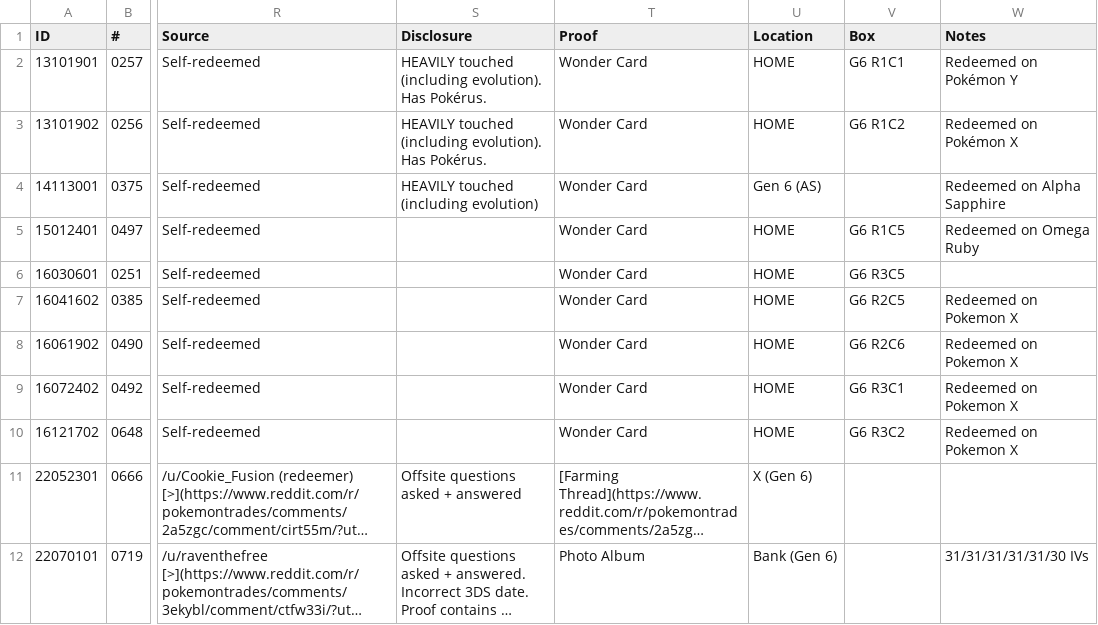
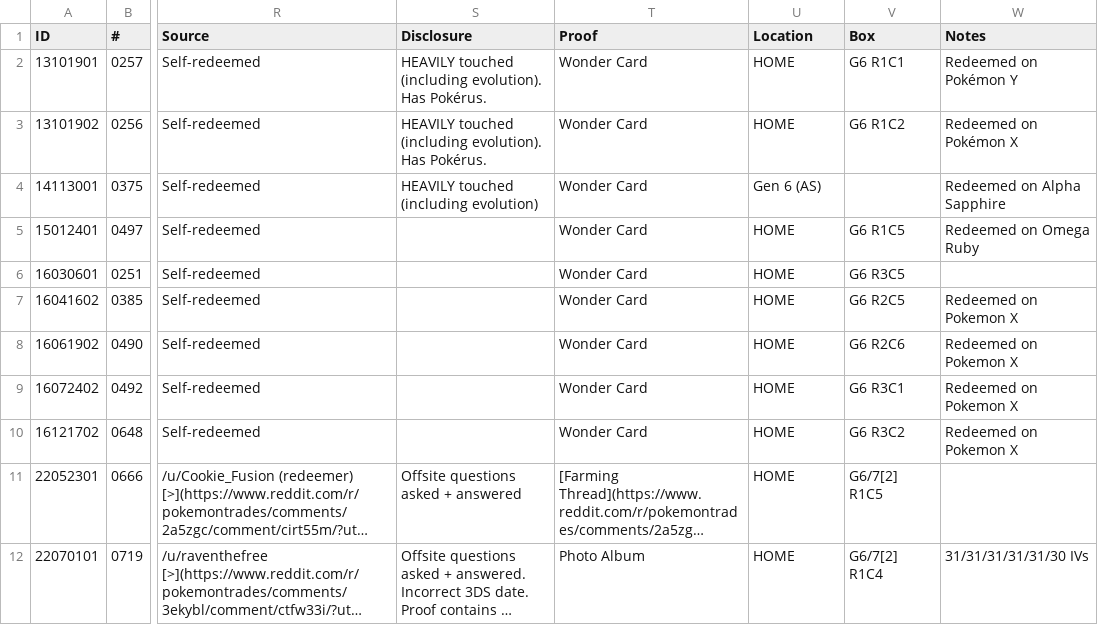
Before and after one commit to eponyta/eponyta.github.io, a CSV file: collections/events/for-trade/gen-6/sheet.csv, drawn as a sheet; only a part is shown, gaps mark what is left out; long unchanged cells end in …; the diff names each change by its address in the sheet, - before the commit and + after, or states it on an @@ line.

```diff
--- a/collections/events/for-trade/gen-6/sheet.csv
+++ b/collections/events/for-trade/gen-6/sheet.csv
-U11 (Location): X (Gen 6)
+U11 (Location): HOME
-V11 (Box): (empty)
+V11 (Box): G6/7[2] R1C5
-U12 (Location): Bank (Gen 6)
+U12 (Location): HOME
-V12 (Box): (empty)
+V12 (Box): G6/7[2] R1C4
```
Also changed, not shown: collections/events/not-for-trade/gen-4/sheet.csv, collections/events/not-for-trade/gen-6/sheet.csv, 9 other files.
